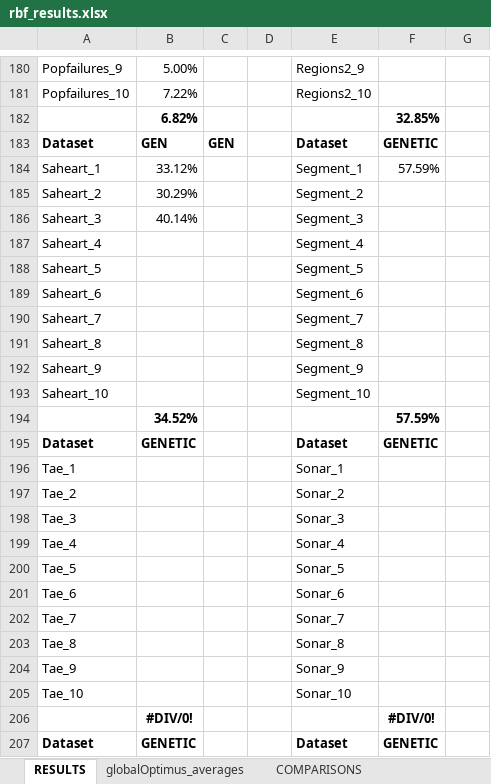
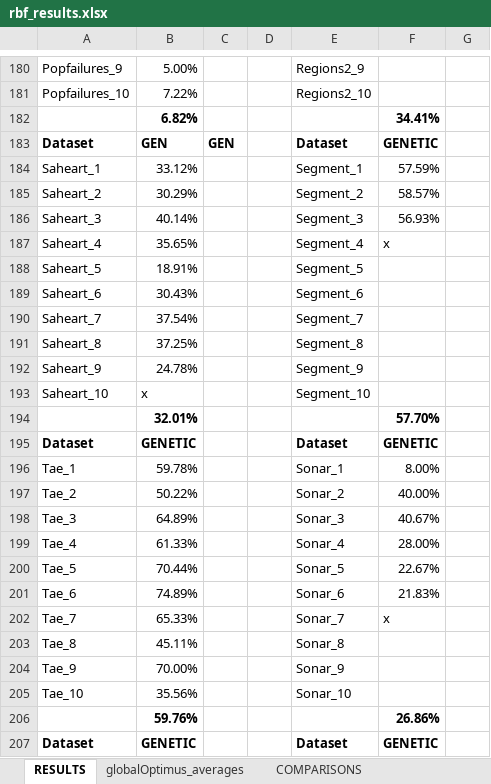
Before and after one commit to itsoulos/GlobalOptimus, an Excel workbook: doc/rbf_results.xlsx, sheet RESULTS, drawn as a sheet; only a part is shown, gaps mark what is left out; values as stored, in another font and other column widths than the file's, no borders; removed rows and columns are numbered as before the commit, all else as after; the diff covers the shown part only; the diff names each change by its address in the sheet, - before the commit and + after, or states it on an @@ line.

```diff
--- a/doc/rbf_results.xlsx (sheet RESULTS)
+++ b/doc/rbf_results.xlsx (sheet RESULTS)
-F182: 32.85%
+F182: 34.41%
-F185: (empty)
+F185: 58.57%
-F186: (empty)
+F186: 56.93%
-B187: (empty)
+B187: 35.65%
-F187: (empty)
+F187: x
-B188: (empty)
+B188: 18.91%
-B189: (empty)
+B189: 30.43%
-B190: (empty)
+B190: 37.54%
-B191: (empty)
+B191: 37.25%
-B192: (empty)
+B192: 24.78%
-B193: (empty)
+B193: x
-row 194:  | 34.52% |  |  |  | 57.59%
+row 194:  | 32.01% |  |  |  | 57.70%
-B196: (empty)
+B196: 59.78%
-F196: (empty)
+F196: 8.00%
-B197: (empty)
+B197: 50.22%
-F197: (empty)
+F197: 40.00%
-B198: (empty)
+B198: 64.89%
-F198: (empty)
+F198: 40.67%
-B199: (empty)
+B199: 61.33%
-F199: (empty)
+F199: 28.00%
-B200: (empty)
+B200: 70.44%
-F200: (empty)
+F200: 22.67%
-B201: (empty)
+B201: 74.89%
-F201: (empty)
+F201: 21.83%
-B202: (empty)
+B202: 65.33%
-F202: (empty)
+F202: x
-B203: (empty)
+B203: 45.11%
-B204: (empty)
+B204: 70.00%
-B205: (empty)
+B205: 35.56%
-row 206:  | #DIV/0! |  |  |  | #DIV/0!
+row 206:  | 59.76% |  |  |  | 26.86%
```
Also changed, not shown: 2 added rows, 2 removed rows, 44 edited cells and cell formats elsewhere in this sheet, sheet globalOptimus_averages, 5 other files.
